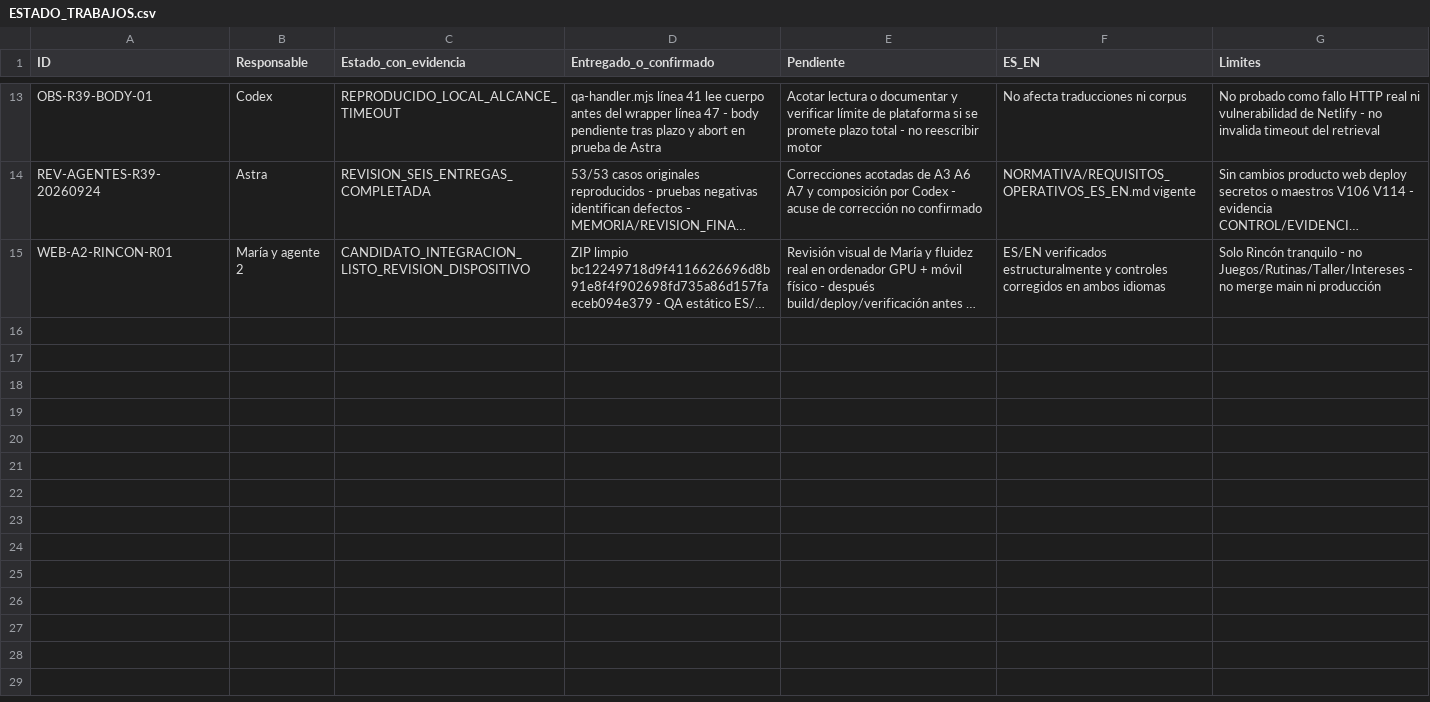
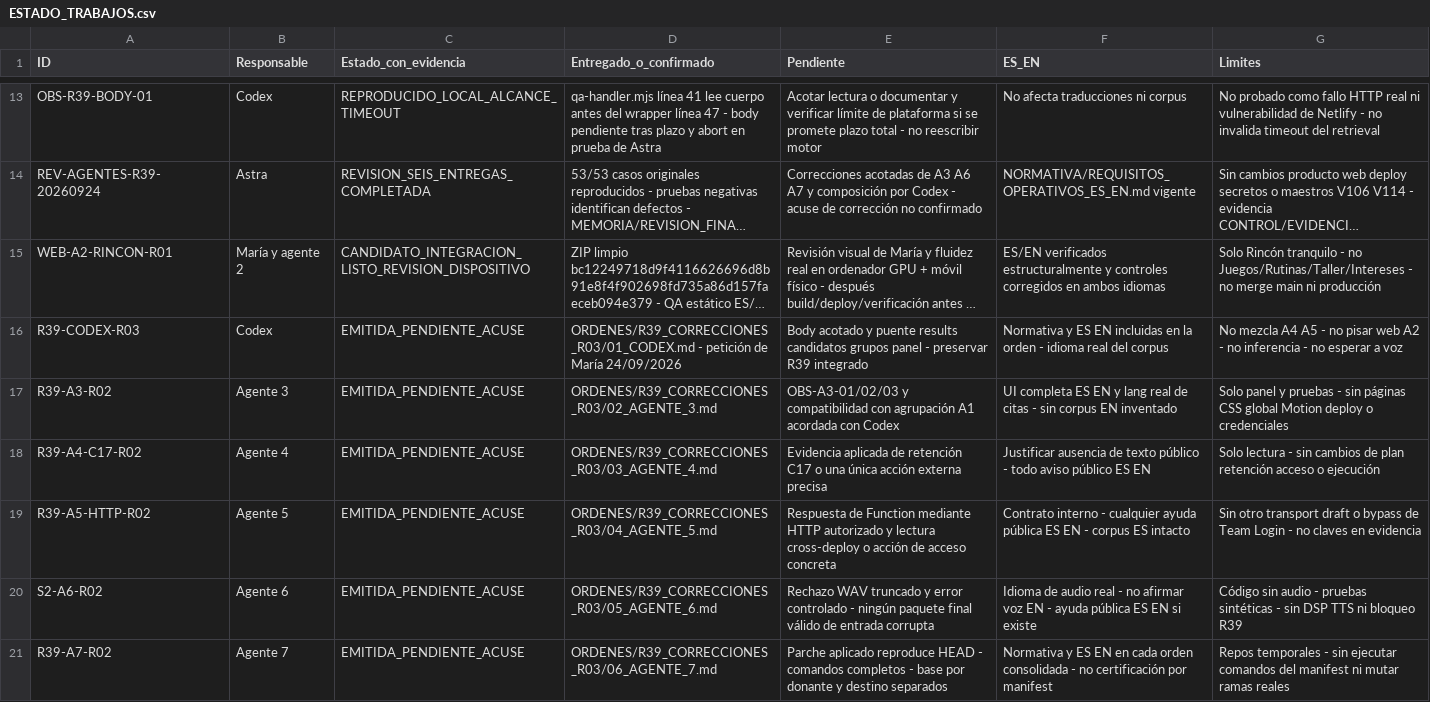
Before and after one commit to mruizwow-bit/irisgreen, a CSV file: COORDINACION_IRIS_GREEN/CONTROL/ESTADO_TRABAJOS.csv, drawn as a sheet; only a part is shown, gaps mark what is left out; long unchanged cells end in …; the diff names each change by its address in the sheet, - before the commit and + after, or states it on an @@ line.

Commit message:
docs: anadir siguientes ordenes conservando registro reciente del agente 2

```diff
--- a/COORDINACION_IRIS_GREEN/CONTROL/ESTADO_TRABAJOS.csv
+++ b/COORDINACION_IRIS_GREEN/CONTROL/ESTADO_TRABAJOS.csv
+row 16: R39-CODEX-R03 | Codex | EMITIDA_PENDIENTE_ACUSE | ORDENES/R39_CORRECCIONES_R03/01_CODEX.md - petición de María 24/09/2026 | Body acotado y puente results candidatos grupos panel - preservar R39 integrado | Normativa y ES EN incluidas en la orden - idioma real del corpus | No mezcla A4 A5 - no pisar web A2 - no inferencia - no esperar a voz
+row 17: R39-A3-R02 | Agente 3 | EMITIDA_PENDIENTE_ACUSE | ORDENES/R39_CORRECCIONES_R03/02_AGENTE_3.md | OBS-A3-01/02/03 y compatibilidad con agrupación A1 acordada con Codex | UI completa ES EN y lang real de citas - sin corpus EN inventado | Solo panel y pruebas - sin páginas CSS global Motion deploy o credenciales
+row 18: R39-A4-C17-R02 | Agente 4 | EMITIDA_PENDIENTE_ACUSE | ORDENES/R39_CORRECCIONES_R03/03_AGENTE_4.md | Evidencia aplicada de retención C17 o una única acción externa precisa | Justificar ausencia de texto público - todo aviso público ES EN | Solo lectura - sin cambios de plan retención acceso o ejecución
+row 19: R39-A5-HTTP-R02 | Agente 5 | EMITIDA_PENDIENTE_ACUSE | ORDENES/R39_CORRECCIONES_R03/04_AGENTE_5.md | Respuesta de Function mediante HTTP autorizado y lectura cross-deploy o acción de acceso concreta | Contrato interno - cualquier ayuda pública ES EN - corpus ES intacto | Sin otro transport draft o bypass de Team Login - no claves en evidencia
+row 20: S2-A6-R02 | Agente 6 | EMITIDA_PENDIENTE_ACUSE | ORDENES/R39_CORRECCIONES_R03/05_AGENTE_6.md | Rechazo WAV truncado y error controlado - ningún paquete final válido de entrada corrupta | Idioma de audio real - no afirmar voz EN - ayuda pública ES EN si existe | Código sin audio - pruebas sintéticas - sin DSP TTS ni bloqueo R39
+row 21: R39-A7-R02 | Agente 7 | EMITIDA_PENDIENTE_ACUSE | ORDENES/R39_CORRECCIONES_R03/06_AGENTE_7.md | Parche aplicado reproduce HEAD - comandos completos - base por donante y destino separados | Normativa y ES EN en cada orden consolidada - no certificación por manifest | Repos temporales - sin ejecutar comandos del manifest ni mutar ramas reales
```
